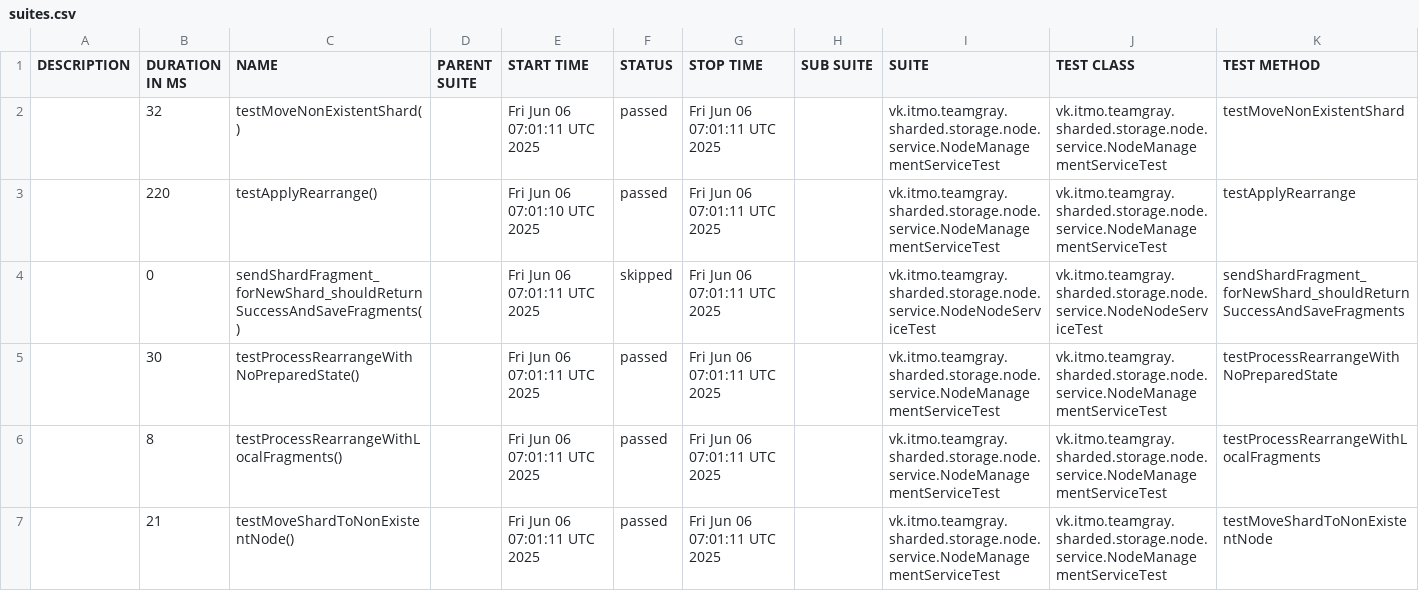
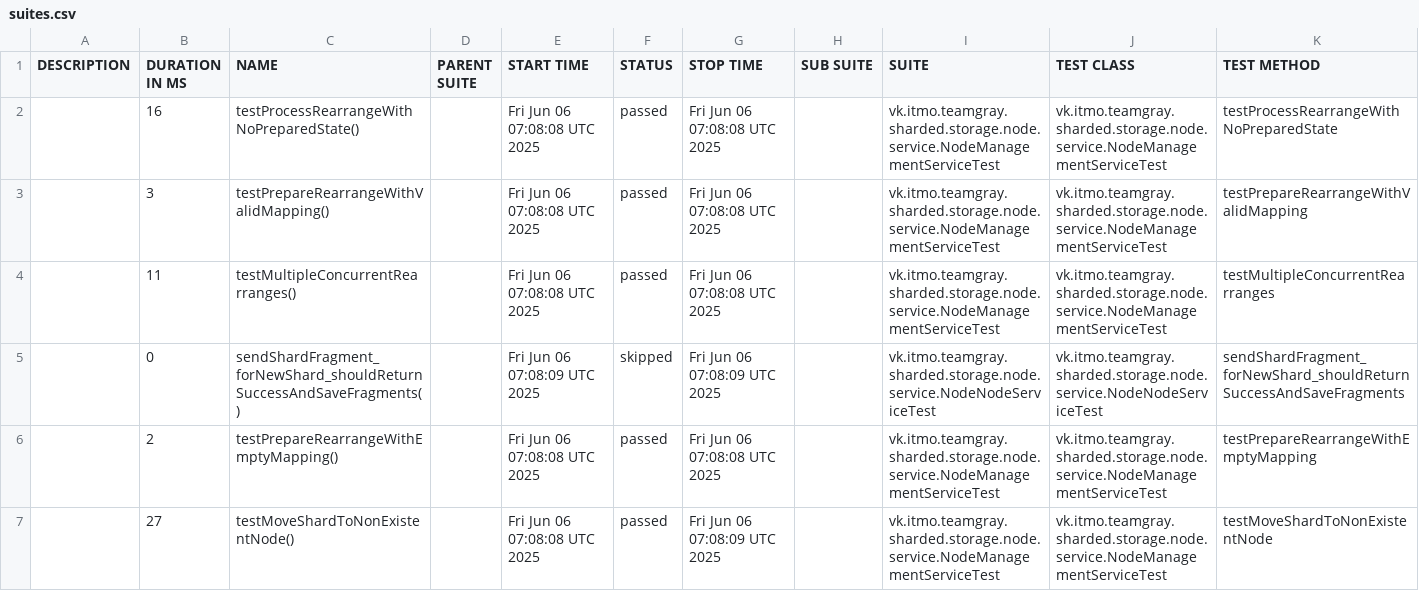
Before and after one commit to Team-Gray-ITMO/sharded-storage, a CSV file: data/suites.csv, drawn as a sheet; only a part is shown; the diff covers the shown part only.

```diff
--- a/data/suites.csv
+++ b/data/suites.csv
@@ -1,7 +1,7 @@
 "DESCRIPTION","DURATION IN MS","NAME","PARENT SUITE","START TIME","STATUS","STOP TIME","SUB SUITE","SUITE","TEST CLASS","TEST METHOD"
-"","32","testMoveNonExistentShard()","","Fri Jun 06 07:01:11 UTC 2025","passed","Fri Jun 06 07:01:11 UTC 2025","","vk.itmo.teamgray.sharded.storage.node.service.NodeManagementServiceTest","vk.itmo.teamgray.sharded.storage.node.service.NodeManagementServiceTest","testMoveNonExistentShard"
-"","220","testApplyRearrange()","","Fri Jun 06 07:01:10 UTC 2025","passed","Fri Jun 06 07:01:11 UTC 2025","","vk.itmo.teamgray.sharded.storage.node.service.NodeManagementServiceTest","vk.itmo.teamgray.sharded.storage.node.service.NodeManagementServiceTest","testApplyRearrange"
-"","0","sendShardFragment_forNewShard_shouldReturnSuccessAndSaveFragments()","","Fri Jun 06 07:01:11 UTC 2025","skipped","Fri Jun 06 07:01:11 UTC 2025","","vk.itmo.teamgray.sharded.storage.node.service.NodeNodeServiceTest","vk.itmo.teamgray.sharded.storage.node.service.NodeNodeServiceTest","sendShardFragment_forNewShard_shouldReturnSuccessAndSaveFragments"
-"","30","testProcessRearrangeWithNoPreparedState()","","Fri Jun 06 07:01:11 UTC 2025","passed","Fri Jun 06 07:01:11 UTC 2025","","vk.itmo.teamgray.sharded.storage.node.service.NodeManagementServiceTest","vk.itmo.teamgray.sharded.storage.node.service.NodeManagementServiceTest","testProcessRearrangeWithNoPreparedState"
-"","8","testProcessRearrangeWithLocalFragments()","","Fri Jun 06 07:01:11 UTC 2025","passed","Fri Jun 06 07:01:11 UTC 2025","","vk.itmo.teamgray.sharded.storage.node.service.NodeManagementServiceTest","vk.itmo.teamgray.sharded.storage.node.service.NodeManagementServiceTest","testProcessRearrangeWithLocalFragments"
-"","21","testMoveShardToNonExistentNode()","","Fri Jun 06 07:01:11 UTC 2025","passed","Fri Jun 06 07:01:11 UTC 2025","","vk.itmo.teamgray.sharded.storage.node.service.NodeManagementServiceTest","vk.itmo.teamgray.sharded.storage.node.service.NodeManagementServiceTest","testMoveShardToNonExistentNode"
+"","16","testProcessRearrangeWithNoPreparedState()","","Fri Jun 06 07:08:08 UTC 2025","passed","Fri Jun 06 07:08:08 UTC 2025","","vk.itmo.teamgray.sharded.storage.node.service.NodeManagementServiceTest","vk.itmo.teamgray.sharded.storage.node.service.NodeManagementServiceTest","testProcessRearrangeWithNoPreparedState"
+"","3","testPrepareRearrangeWithValidMapping()","","Fri Jun 06 07:08:08 UTC 2025","passed","Fri Jun 06 07:08:08 UTC 2025","","vk.itmo.teamgray.sharded.storage.node.service.NodeManagementServiceTest","vk.itmo.teamgray.sharded.storage.node.service.NodeManagementServiceTest","testPrepareRearrangeWithValidMapping"
+"","11","testMultipleConcurrentRearranges()","","Fri Jun 06 07:08:08 UTC 2025","passed","Fri Jun 06 07:08:08 UTC 2025","","vk.itmo.teamgray.sharded.storage.node.service.NodeManagementServiceTest","vk.itmo.teamgray.sharded.storage.node.service.NodeManagementServiceTest","testMultipleConcurrentRearranges"
+"","0","sendShardFragment_forNewShard_shouldReturnSuccessAndSaveFragments()","","Fri Jun 06 07:08:09 UTC 2025","skipped","Fri Jun 06 07:08:09 UTC 2025","","vk.itmo.teamgray.sharded.storage.node.service.NodeNodeServiceTest","vk.itmo.teamgray.sharded.storage.node.service.NodeNodeServiceTest","sendShardFragment_forNewShard_shouldReturnSuccessAndSaveFragments"
+"","2","testPrepareRearrangeWithEmptyMapping()","","Fri Jun 06 07:08:08 UTC 2025","passed","Fri Jun 06 07:08:08 UTC 2025","","vk.itmo.teamgray.sharded.storage.node.service.NodeManagementServiceTest","vk.itmo.teamgray.sharded.storage.node.service.NodeManagementServiceTest","testPrepareRearrangeWithEmptyMapping"
+"","27","testMoveShardToNonExistentNode()","","Fri Jun 06 07:08:08 UTC 2025","passed","Fri Jun 06 07:08:09 UTC 2025","","vk.itmo.teamgray.sharded.storage.node.service.NodeManagementServiceTest","vk.itmo.teamgray.sharded.storage.node.service.NodeManagementServiceTest","testMoveShardToNonExistentNode"
```
Also changed, not shown: 3 added rows, 3 removed rows and 19 edited cells elsewhere in this file, 42 other files.
